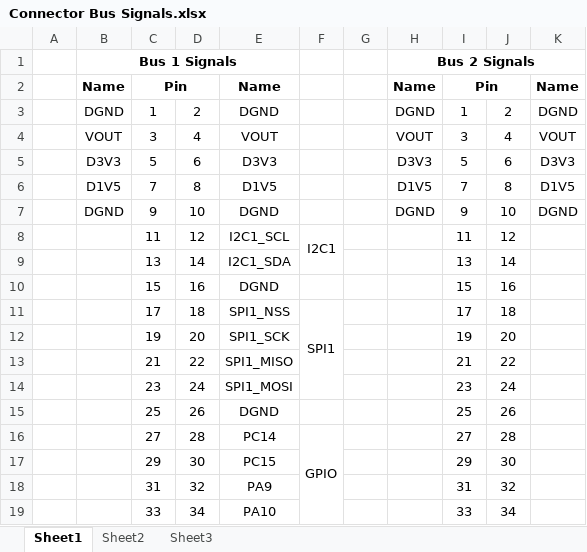
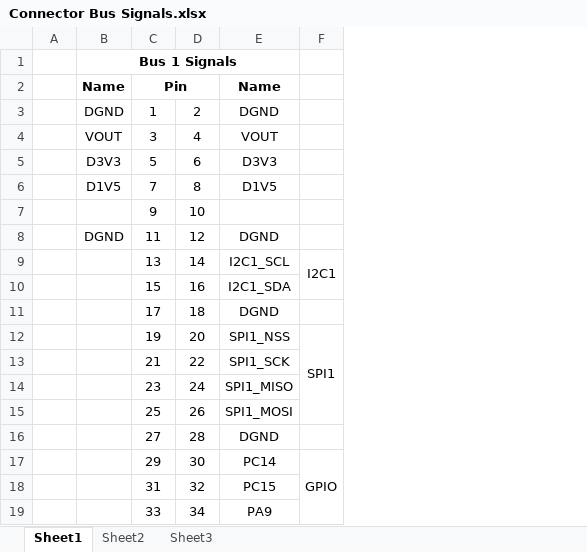
Before and after one commit to marmote/marmote, an Excel workbook: hardware/PowerBoard/Document/Connector Bus Signals.xlsx, sheet Sheet1, drawn as a sheet; only a part is shown; values as stored, in another font and other column widths than the file's, no borders; conditional formats not drawn; the diff covers the shown part only; the diff names each change by its address in the sheet, - before the commit and + after, or states it on an @@ line.

Commit message:
Added reserved power slots to SmartFusion connector. Rip-up, placement and route in progress.

```diff
--- a/hardware/PowerBoard/Document/Connector Bus Signals.xlsx (sheet Sheet1)
+++ b/hardware/PowerBoard/Document/Connector Bus Signals.xlsx (sheet Sheet1)
-column G, empty
-column H, rows 1-7: Bus 2 Signals | Name | DGND | VOUT | D3V3 | D1V5 | DGND
-column I, rows 2-19: Pin | 1 | 3 | 5 | 7 | 9 | 11 | 13 | 15 | 17 | 19 | 21 | 23 | 25 | 27 | 29 | 31 | 33
-column J, rows 3-19: 2 | 4 | 6 | 8 | 10 | 12 | 14 | 16 | 18 | 20 | 22 | 24 | 26 | 28 | 30 | 32 | 34
-column K, rows 2-7: Name | DGND | VOUT | D3V3 | D1V5 | DGND
-B7: DGND
+B7: (empty)
-E7: DGND
+E7: (empty)
-B8: (empty)
+B8: DGND
-E8: I2C1_SCL
+E8: DGND
-F8: I2C1
+F8: (empty)
-F8:F9 merged
-E9: I2C1_SDA
+E9: I2C1_SCL
-F9: (empty)
+F9: I2C1
+F9:F10 merged
-E10: DGND
+E10: I2C1_SDA
-E11: SPI1_NSS
+E11: DGND
-F11: SPI1
+F11: (empty)
-F11:F14 merged
-E12: SPI1_SCK
+E12: SPI1_NSS
-F12: (empty)
+F12: SPI1
+F12:F15 merged
-E13: SPI1_MISO
+E13: SPI1_SCK
-E14: SPI1_MOSI
+E14: SPI1_MISO
-E15: DGND
+E15: SPI1_MOSI
-E16: PC14
+E16: DGND
-F16: GPIO
+F16: (empty)
-F16:F20 merged
-E17: PC15
+E17: PC14
-F17: (empty)
+F17: GPIO
+F17:F21 merged
-E18: PA9
+E18: PC15
-E19: PA10
+E19: PA9
```
Also changed, not shown: 7 edited cells elsewhere in this sheet, 3 other files.
